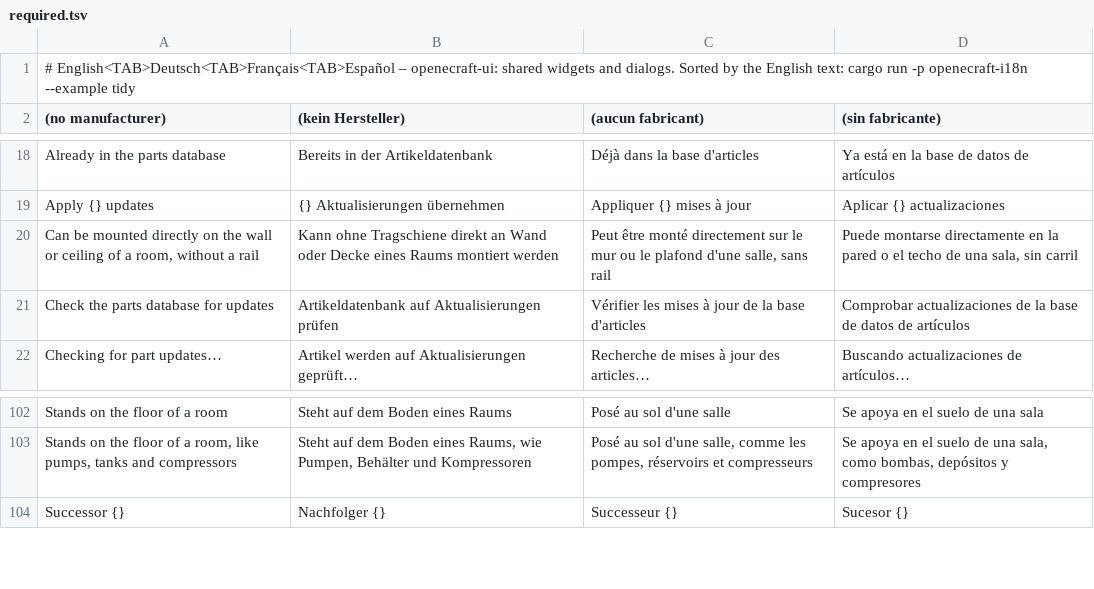
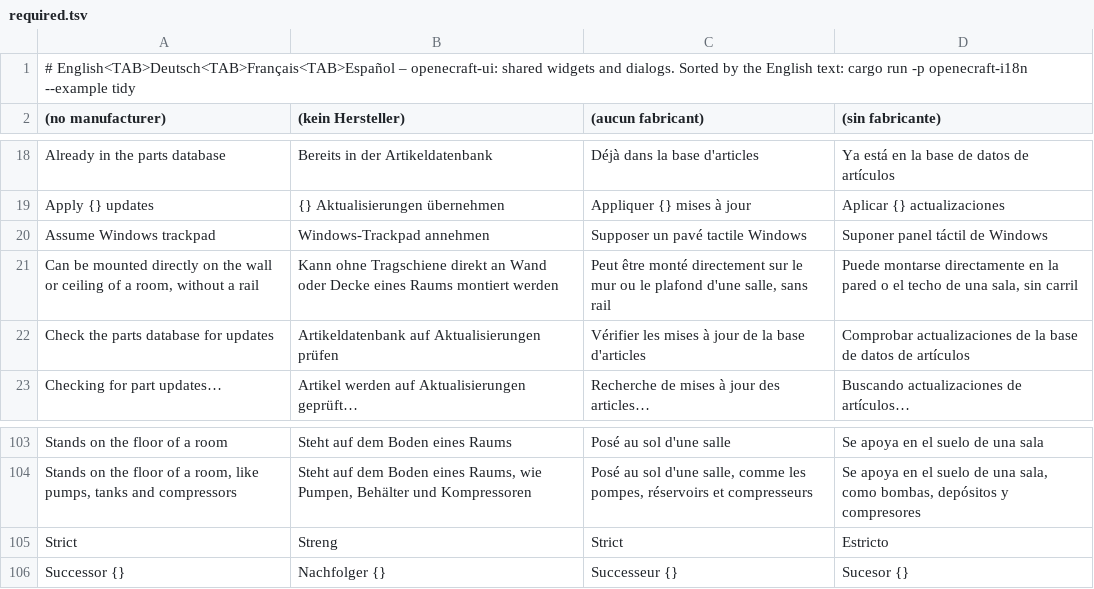
Before and after one commit to jessenic/OpenECraft, a TSV file: crates/openecraft-i18n/src/catalog/ui/required.tsv, drawn as a sheet; only a part is shown, gaps mark what is left out.

```diff
--- a/crates/openecraft-i18n/src/catalog/ui/required.tsv
+++ b/crates/openecraft-i18n/src/catalog/ui/required.tsv
@@ -19,2 +19,3 @@ Already in the parts database	Bereits in der Artikeldatenbank	Déjà dans la bas
 Apply {} updates	{} Aktualisierungen übernehmen	Appliquer {} mises à jour	Aplicar {} actualizaciones
+Assume Windows trackpad	Windows-Trackpad annehmen	Supposer un pavé tactile Windows	Suponer panel táctil de Windows
 Can be mounted directly on the wall or ceiling of a room, without a rail	Kann ohne Tragschiene direkt an Wand oder Decke eines Raums montiert werden	Peut être monté directement sur le mur ou le plafond d'une salle, sans rail	Puede montarse directamente en la pared o el techo de una sala, sin carril
@@ -103,2 +104,3 @@ Stands on the floor of a room	Steht auf dem Boden eines Raums	Posé au sol d'une
 Stands on the floor of a room, like pumps, tanks and compressors	Steht auf dem Boden eines Raums, wie Pumpen, Behälter und Kompressoren	Posé au sol d'une salle, comme les pompes, réservoirs et compresseurs	Se apoya en el suelo de una sala, como bombas, depósitos y compresores
+Strict	Streng	Strict	Estricto
 Successor {}	Nachfolger {}	Successeur {}	Sucesor {}
```
Also changed, not shown: 7 other files.
